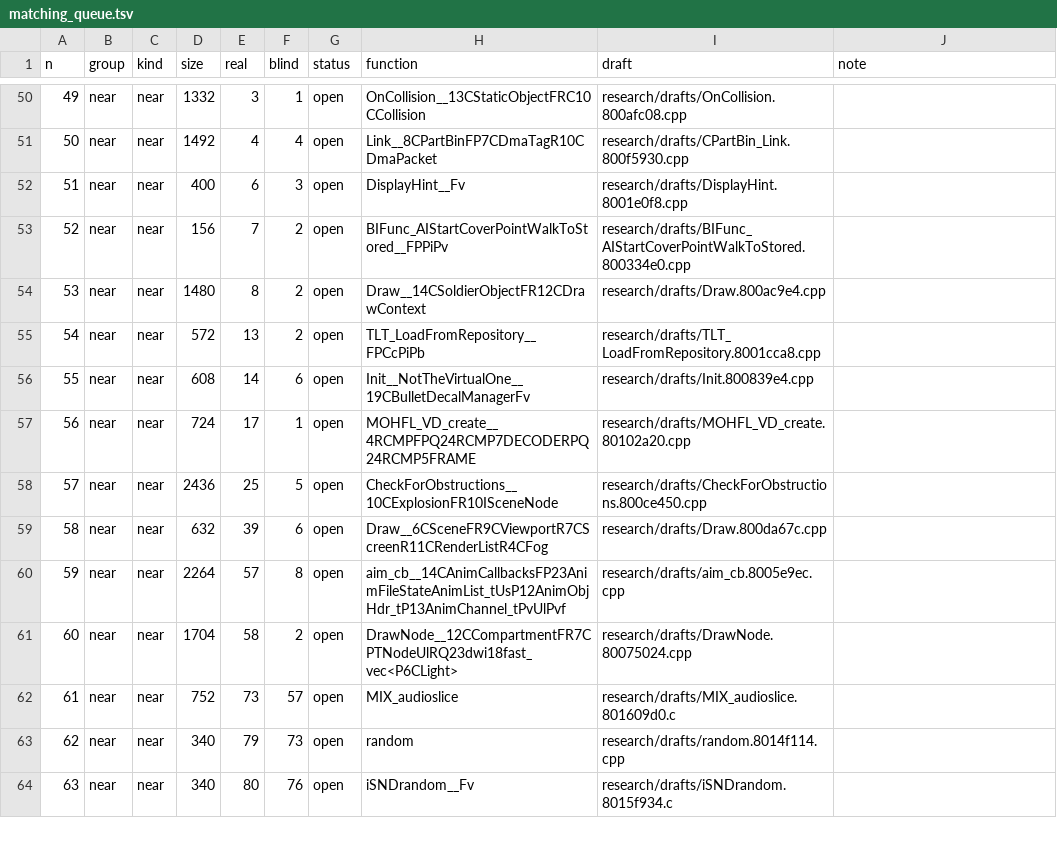
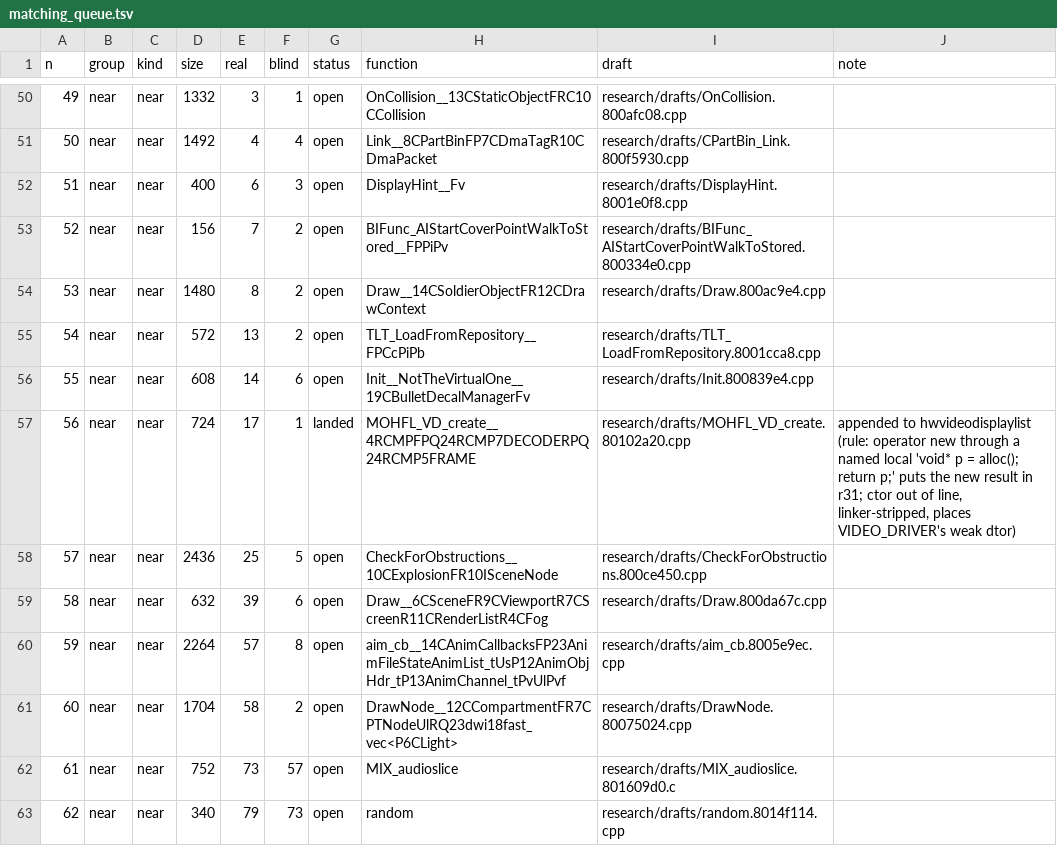
Before and after one commit to kyleckroeger/moh-frontline-decomp, a TSV file: research/plans/matching_queue.tsv, drawn as a sheet; only a part is shown, gaps mark what is left out; the shorter side is filled out with more unchanged rows.

```diff
--- a/research/plans/matching_queue.tsv
+++ b/research/plans/matching_queue.tsv
@@ -56,3 +56,3 @@ n	group	kind	size	real	blind	status	function	draft	note
 55	near	near	608	14	6	open	Init__NotTheVirtualOne__19CBulletDecalManagerFv	research/drafts/Init.800839e4.cpp	
-56	near	near	724	17	1	open	MOHFL_VD_create__4RCMPFPQ24RCMP7DECODERPQ24RCMP5FRAME	research/drafts/MOHFL_VD_create.80102a20.cpp	
+56	near	near	724	17	1	landed	MOHFL_VD_create__4RCMPFPQ24RCMP7DECODERPQ24RCMP5FRAME	research/drafts/MOHFL_VD_create.80102a20.cpp	appended to hwvideodisplaylist (rule: operator new through a named local 'void* p = alloc(); return p;' puts the new result in r31; ctor out of line, linker-stripped, places VIDEO_DRIVER's weak dtor)
 57	near	near	2436	25	5	open	CheckForObstructions__10CExplosionFR10ISceneNode	research/drafts/CheckForObstructions.800ce450.cpp	
```
Also changed, not shown: research/drafts/index.tsv, 12 other files.
